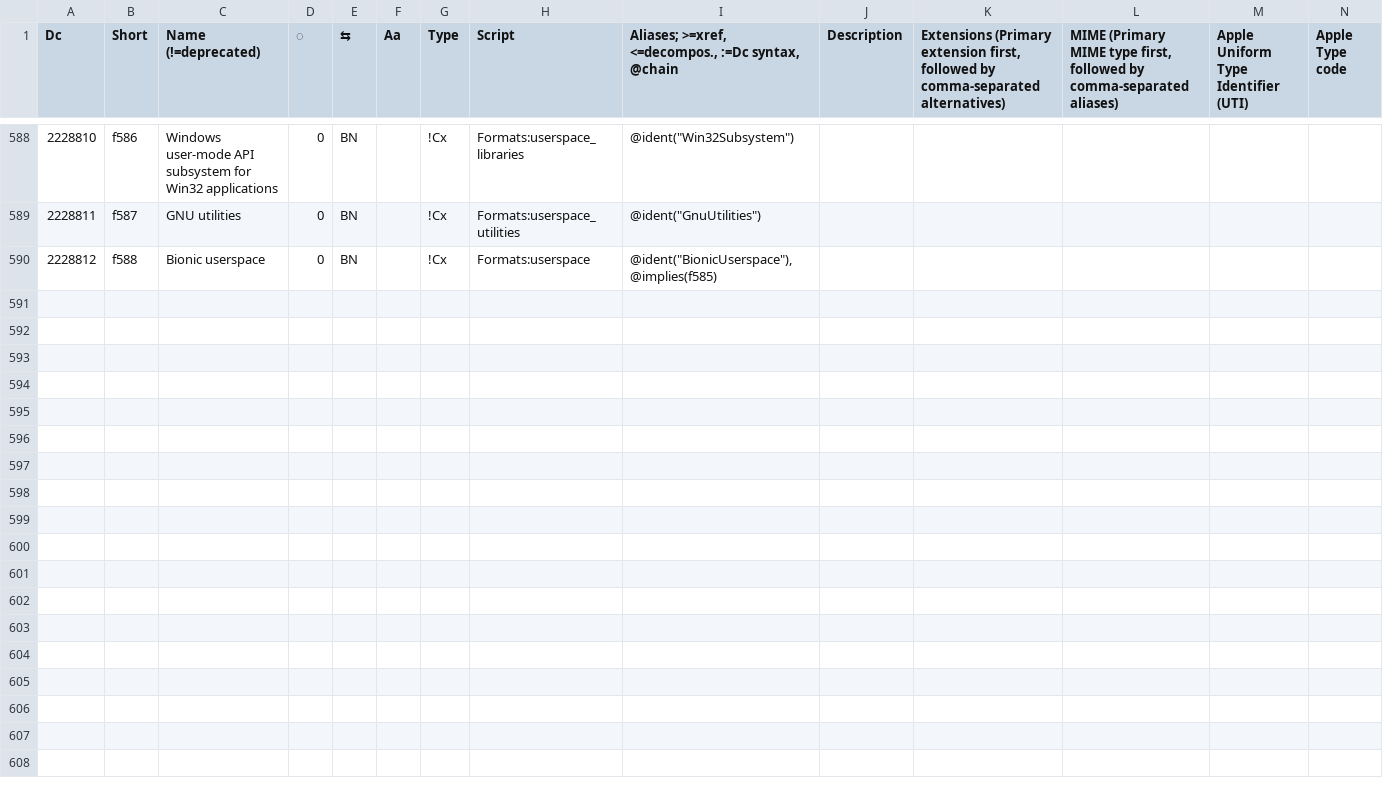
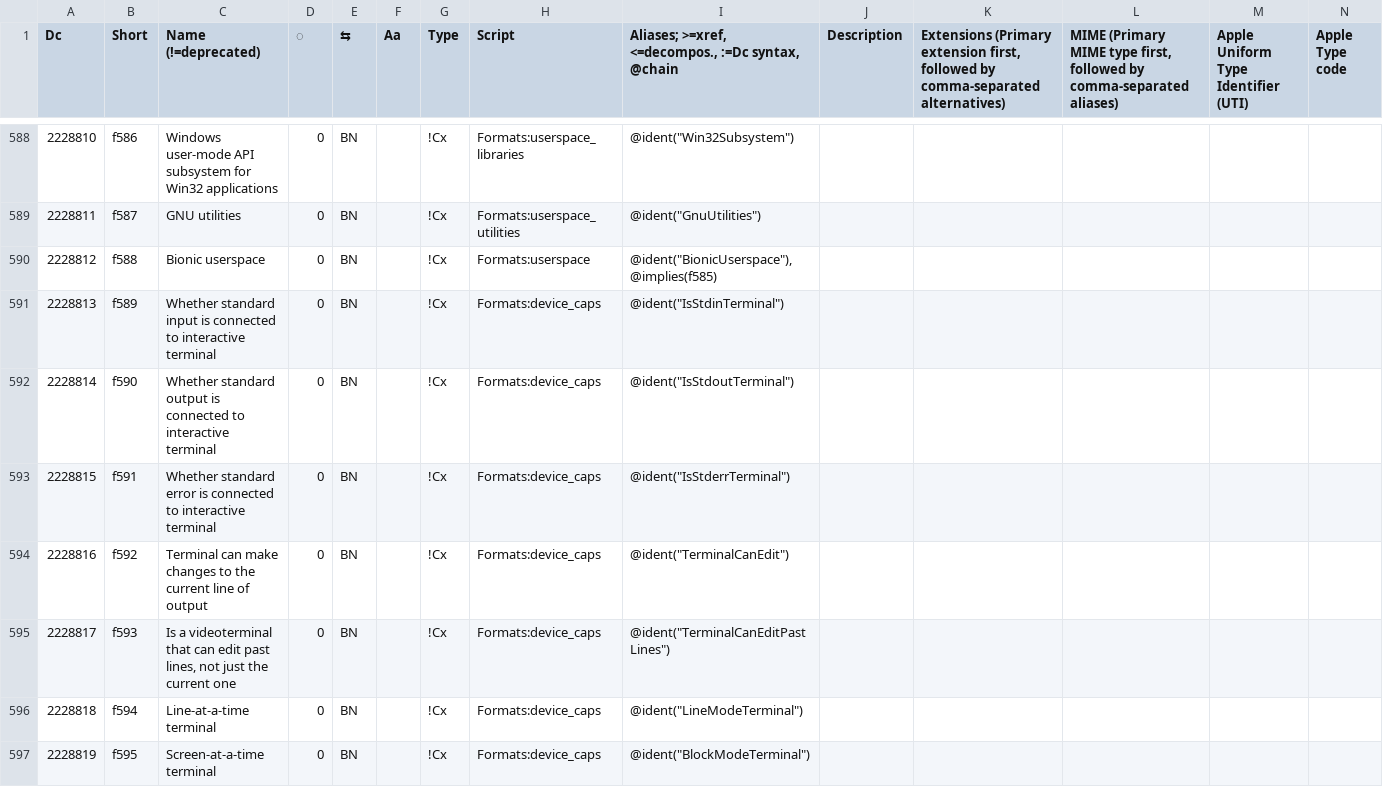
Before and after one commit to collectivetoolbox/collectivetoolbox, a CSV file: src/formats/dcdata/data/formats.generated.csv, drawn as a sheet; only a part is shown, gaps mark what is left out; rows hold the shown columns only; the diff names each change by its address in the sheet, - before the commit and + after, or states it on an @@ line.

Commit message:
data: Assign new Dcs

```diff
--- a/src/formats/dcdata/data/formats.generated.csv
+++ b/src/formats/dcdata/data/formats.generated.csv
+row 591: 2228813 | f589 | Whether standard input is connected to interactive terminal | 0 | BN |  | !Cx | Formats:device_caps | @ident("IsStdinTerminal")
+row 592: 2228814 | f590 | Whether standard output is connected to interactive terminal | 0 | BN |  | !Cx | Formats:device_caps | @ident("IsStdoutTerminal")
+row 593: 2228815 | f591 | Whether standard error is connected to interactive terminal | 0 | BN |  | !Cx | Formats:device_caps | @ident("IsStderrTerminal")
+row 594: 2228816 | f592 | Terminal can make changes to the current line of output | 0 | BN |  | !Cx | Formats:device_caps | @ident("TerminalCanEdit")
+row 595: 2228817 | f593 | Is a videoterminal that can edit past lines, not just the current one | 0 | BN |  | !Cx | Formats:device_caps | @ident("TerminalCanEditPastLines")
+row 596: 2228818 | f594 | Line-at-a-time terminal | 0 | BN |  | !Cx | Formats:device_caps | @ident("LineModeTerminal")
+row 597: 2228819 | f595 | Screen-at-a-time terminal | 0 | BN |  | !Cx | Formats:device_caps | @ident("BlockModeTerminal")
```
Also changed, not shown: src/formats/dcdata/data/categories/formats/device_caps.csv, 1 other file.
